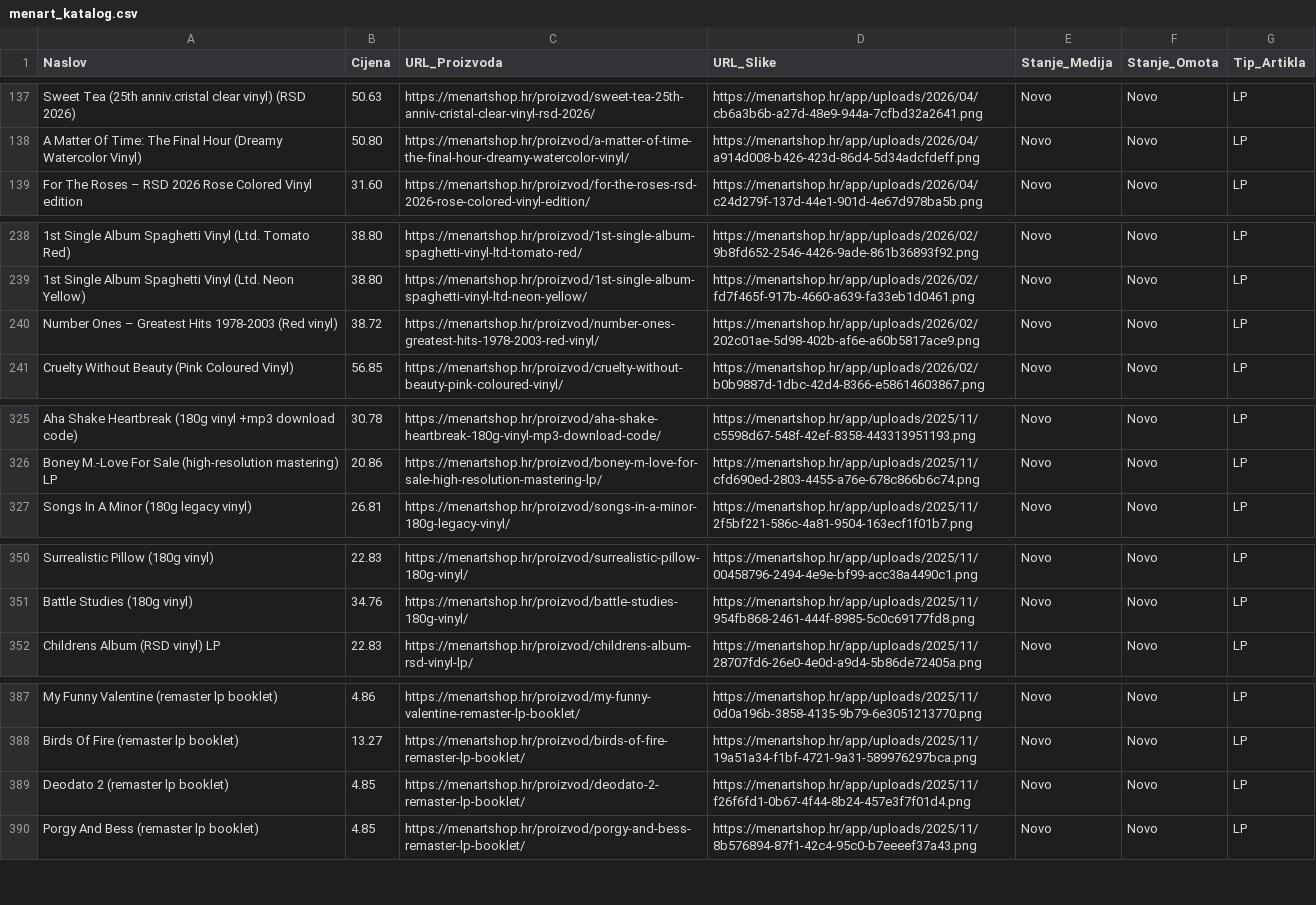
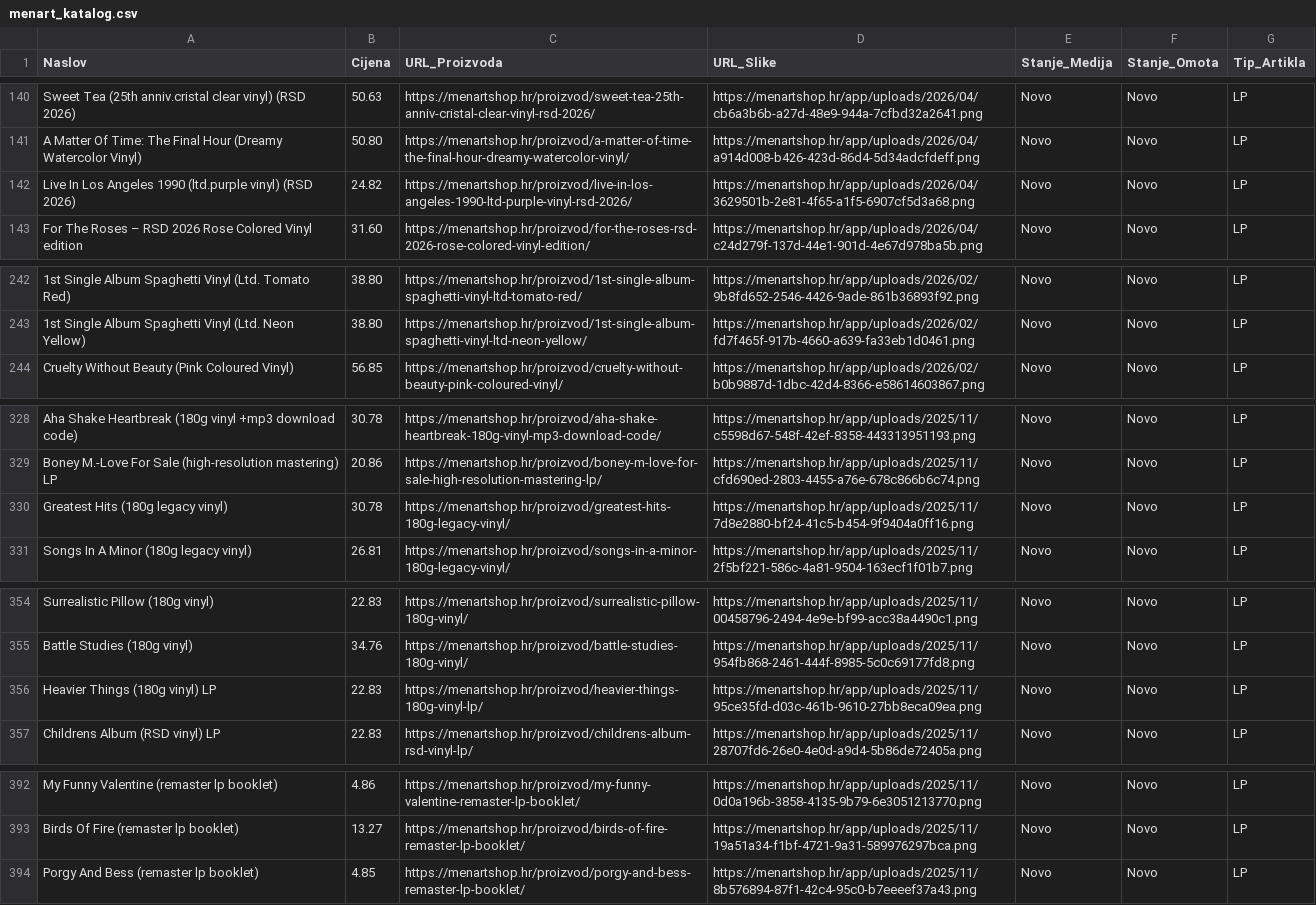
Before and after one commit to Z0M81Eb/baza-ploca, a CSV file: menart_katalog.csv, drawn as a sheet; only a part is shown, gaps mark what is left out; removed rows and columns are numbered as before the commit, all else as after; the diff covers the shown part only; the diff names each change by its address in the sheet, - before the commit and + after, or states it on an @@ line.

```diff
--- a/menart_katalog.csv
+++ b/menart_katalog.csv
+row 142: Live In Los Angeles 1990 (ltd.purple vinyl) (RSD 2026) | 24.82 | https://menartshop.hr/proizvod/live-in-los-angeles-1990-ltd-purple-vinyl-rsd-2026/ | https://menartshop.hr/app/uploads/2026/04/3629501b-2e81-4f65-a1f5-6907cf5d3a68.png | Novo | Novo | LP
-row 240: Number Ones – Greatest Hits 1978-2003 (Red vinyl) | 38.72 | https://menartshop.hr/proizvod/number-ones-greatest-hits-1978-2003-red-vinyl/ | https://menartshop.hr/app/uploads/2026/02/202c01ae-5d98-402b-af6e-a60b5817ace9.png | Novo | Novo | LP
+row 330: Greatest Hits (180g legacy vinyl) | 30.78 | https://menartshop.hr/proizvod/greatest-hits-180g-legacy-vinyl/ | https://menartshop.hr/app/uploads/2025/11/7d8e2880-bf24-41c5-b454-9f9404a0ff16.png | Novo | Novo | LP
+row 356: Heavier Things (180g vinyl) LP | 22.83 | https://menartshop.hr/proizvod/heavier-things-180g-vinyl-lp/ | https://menartshop.hr/app/uploads/2025/11/95ce35fd-d03c-461b-9610-27bb8eca09ea.png | Novo | Novo | LP
-row 389: Deodato 2 (remaster lp booklet) | 4.85 | https://menartshop.hr/proizvod/deodato-2-remaster-lp-booklet/ | https://menartshop.hr/app/uploads/2025/11/f26f6fd1-0b67-4f44-8b24-457e3f7f01d4.png | Novo | Novo | LP
```
Also changed, not shown: 9 added rows and 2 removed rows elsewhere in this file.
